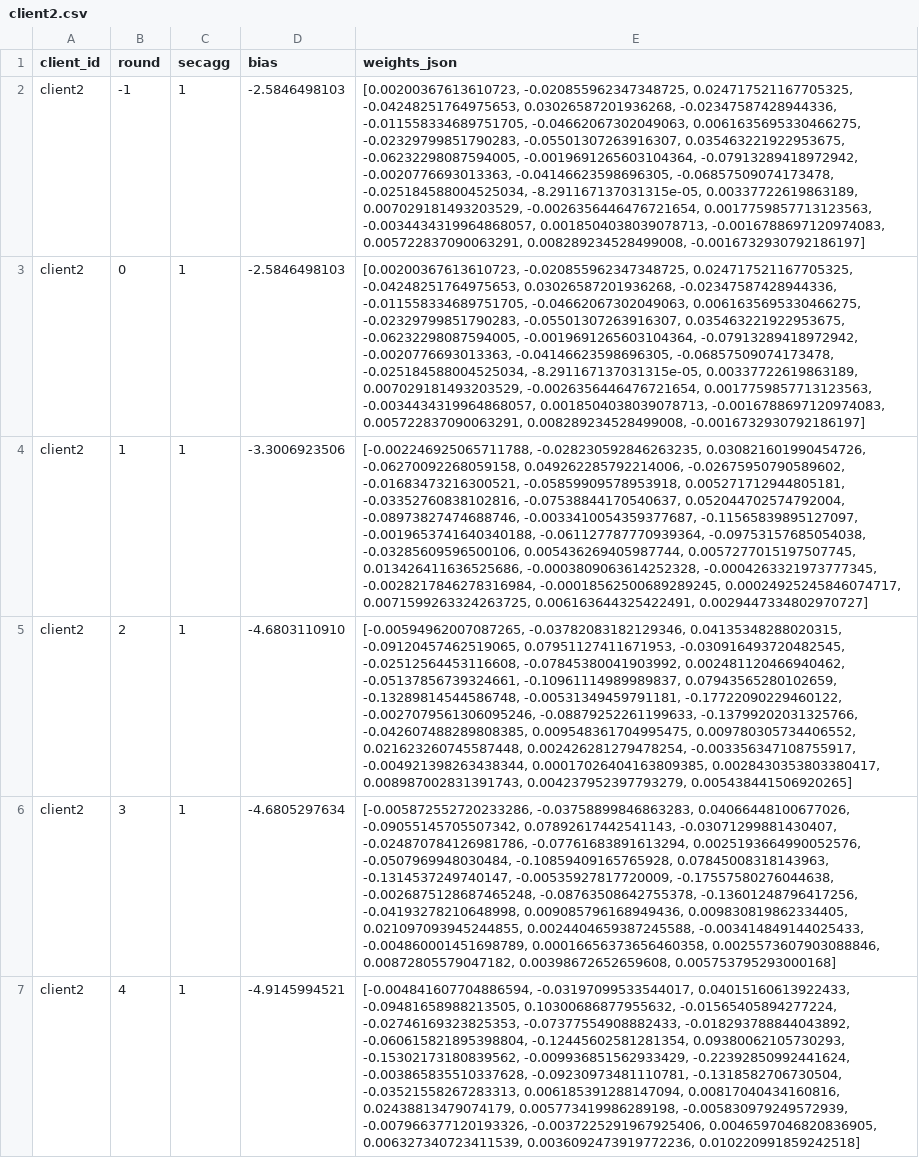
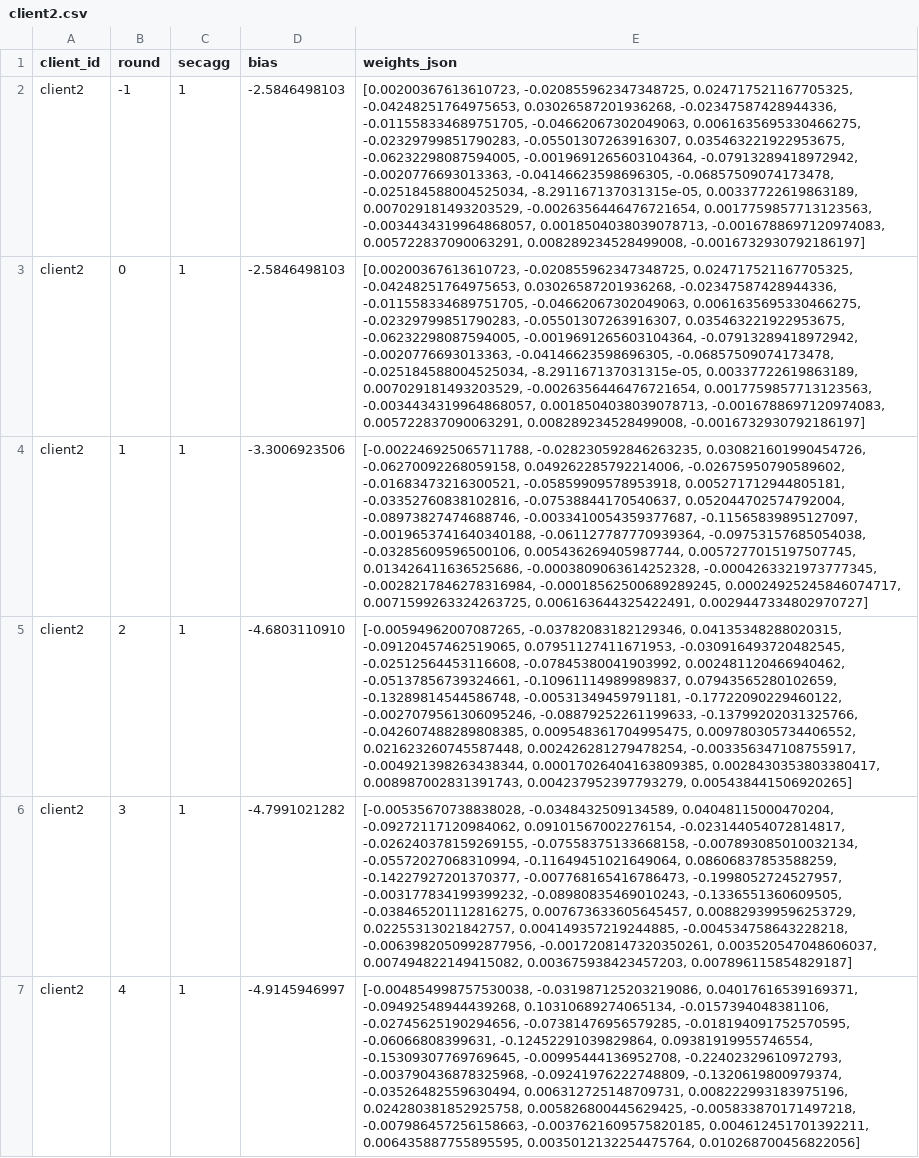
Before and after one commit to tanmay-8/Mega-Project-1, a CSV file: server/state/client_weights/client2.csv, drawn as a sheet; the diff names each change by its address in the sheet, - before the commit and + after, or states it on an @@ line.

```diff
--- a/server/state/client_weights/client2.csv
+++ b/server/state/client_weights/client2.csv
-D6 (bias): -4.6805297634
+D6 (bias): -4.7991021282
-E6 (weights_json): [-0.005872552720233286, -0.03758899846863283, 0.04066448100677026, -0.09055145705507342, 0.07892617442541143, -0.03071299881430407, -0.024870784126981786, -0.07761683891613294, 0.0025193664990052576, -0.0507969948030484, -0.10859409165765928, 0.07845008318143963, -0.1314537249740147, -0.00535927817720009, -0.17557580276044638, -0.0026875128687465248, -0.08763508642755378, -0.13601248796417256, -0.04193278210648998, 0.009085796168949436, 0.009830819862334405, 0.021097093945244855, 0.0024404659387245588, -0.003414849144025433, -0.004860001451698789, 0.00016656373656460358, 0.0025573607903088846, 0.00872805579047182, 0.00398672652659608, 0.005753795293000168]
+E6 (weights_json): [-0.00535670738838028, -0.0348432509134589, 0.04048115000470204, -0.09272117120984062, 0.09101567002276154, -0.023144054072814817, -0.026240378159269155, -0.07558375133668158, -0.007893085010032134, -0.05572027068310994, -0.11649451021649064, 0.08606837853588259, -0.14227927201370377, -0.007768165416786473, -0.1998052724527957, -0.003177834199399232, -0.08980835469010243, -0.1336551360609505, -0.038465201112816275, 0.007673633605645457, 0.008829399596253729, 0.02255313021842757, 0.004149357219244885, -0.004534758643228218, -0.0063982050992877956, -0.0017208147320350261, 0.003520547048606037, 0.007494822149415082, 0.003675938423457203, 0.007896115854829187]
-D7 (bias): -4.9145994521
+D7 (bias): -4.9145946997
-E7 (weights_json): [-0.004841607704886594, -0.03197099533544017, 0.04015160613922433, -0.09481658988213505, 0.10300686877955632, -0.01565405894277224, -0.02746169323825353, -0.07377554908882433, -0.018293788844043892, -0.060615821895398804, -0.12445602581281354, 0.09380062105730293, -0.15302173180839562, -0.009936851562933429, -0.22392850992441624, -0.003865835510337628, -0.09230973481110781, -0.1318582706730504, -0.03521558267283313, 0.006185391288147094, 0.00817040434160816, 0.02438813479074179, 0.005773419986289198, -0.005830979249572939, -0.007966377120193326, -0.0037225291967925406, 0.0046597046820836905, 0.006327340723411539, 0.0036092473919772236, 0.010220991859242518]
+E7 (weights_json): [-0.004854998757530038, -0.031987125203219086, 0.04017616539169371, -0.09492548944439268, 0.10310689274065134, -0.0157394048381106, -0.02745625190294656, -0.07381476956579285, -0.018194091752570595, -0.06066808399631, -0.12452291039829864, 0.09381919955746554, -0.15309307769769645, -0.00995444136952708, -0.22402329610972793, -0.003790436878325968, -0.09241976222748809, -0.1320619800979374, -0.03526482559630494, 0.006312725148709731, 0.008222993183975196, 0.024280381852925758, 0.005826800445629425, -0.005833870171497218, -0.007986457256158663, -0.0037621609575820185, 0.004612451701392211, 0.006435887755895595, 0.0035012132254475764, 0.010268700456822056]
```
Also changed, not shown: server/state/client_perf.csv, server/state/client_weights/client1.csv, 14 other files.
